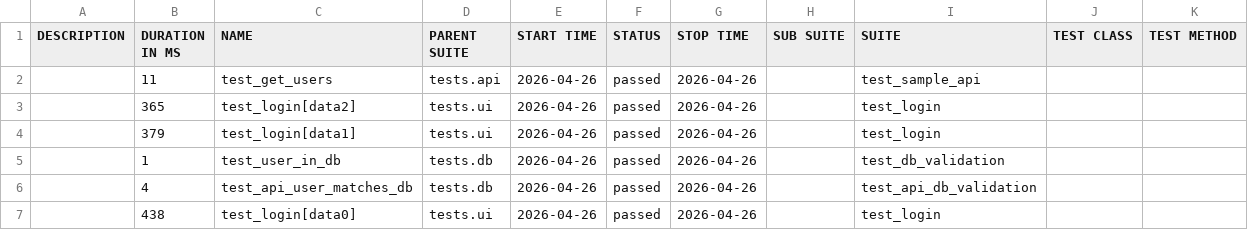
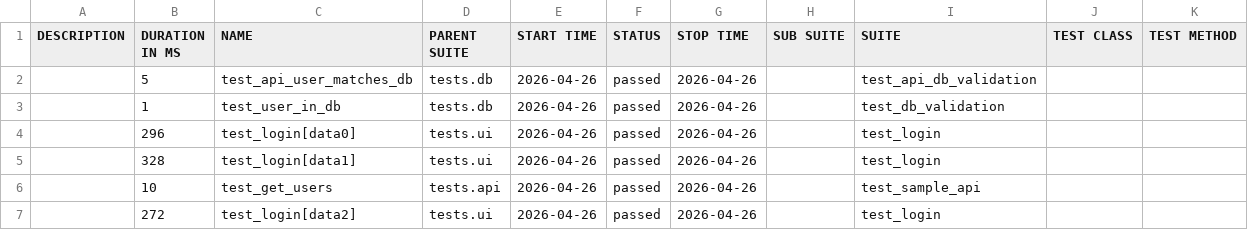
Before and after one commit to CypherMorgan/selenium-python-pytest-framework, a CSV file: data/suites.csv, drawn as a sheet.

```diff
--- a/data/suites.csv
+++ b/data/suites.csv
@@ -1,7 +1,7 @@
 "DESCRIPTION","DURATION IN MS","NAME","PARENT SUITE","START TIME","STATUS","STOP TIME","SUB SUITE","SUITE","TEST CLASS","TEST METHOD"
-"","11","test_get_users","tests.api","2026-04-26","passed","2026-04-26","","test_sample_api","",""
-"","365","test_login[data2]","tests.ui","2026-04-26","passed","2026-04-26","","test_login","",""
-"","379","test_login[data1]","tests.ui","2026-04-26","passed","2026-04-26","","test_login","",""
+"","5","test_api_user_matches_db","tests.db","2026-04-26","passed","2026-04-26","","test_api_db_validation","",""
 "","1","test_user_in_db","tests.db","2026-04-26","passed","2026-04-26","","test_db_validation","",""
-"","4","test_api_user_matches_db","tests.db","2026-04-26","passed","2026-04-26","","test_api_db_validation","",""
-"","438","test_login[data0]","tests.ui","2026-04-26","passed","2026-04-26","","test_login","",""
+"","296","test_login[data0]","tests.ui","2026-04-26","passed","2026-04-26","","test_login","",""
+"","328","test_login[data1]","tests.ui","2026-04-26","passed","2026-04-26","","test_login","",""
+"","10","test_get_users","tests.api","2026-04-26","passed","2026-04-26","","test_sample_api","",""
+"","272","test_login[data2]","tests.ui","2026-04-26","passed","2026-04-26","","test_login","",""
```
Also changed, not shown: 42 other files.
